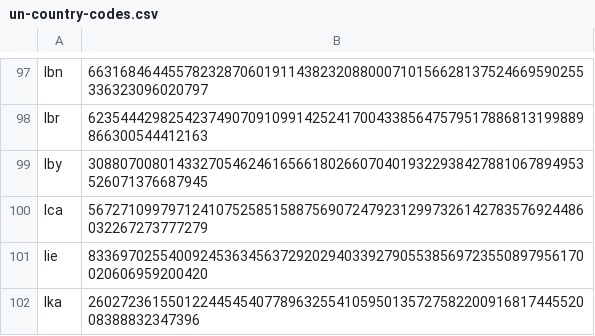
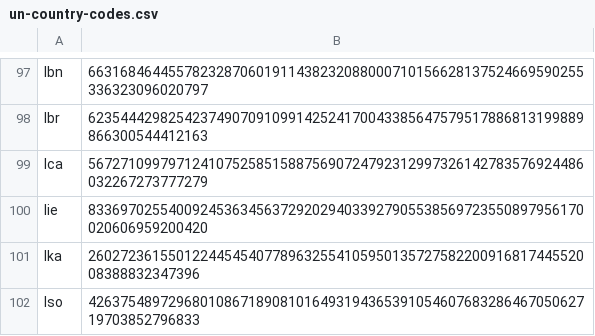
Before and after one commit to Zimtente/ens-collections, a CSV file: collections/un-country-codes.csv, drawn as a sheet; only a part is shown, gaps mark what is left out; the shorter side is filled out with more unchanged rows.

Commit message:
removed duplicate

```diff
--- a/collections/un-country-codes.csv
+++ b/collections/un-country-codes.csv
@@ -98,3 +98,2 @@ lbn,6631684644557823287060191143823208800071015662813752466959025533632309602079
 lbr,62354442982542374907091099142524170043385647579517886813199889866300544412163
-lby,30880700801433270546246165661802660704019322938427881067894953526071376687945
 lca,56727109979712410752585158875690724792312997326142783576924486032267273777279
```
